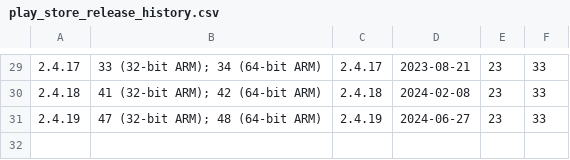
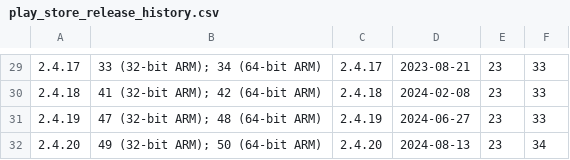
Before and after one commit to ucam-department-of-psychiatry/camcops, a CSV file: docs/source/developer/play_store_release_history.csv, drawn as a sheet; only a part is shown, gaps mark what is left out; the diff names each change by its address in the sheet, - before the commit and + after, or states it on an @@ line.

Commit message:
Automatically update the Android releases table

```diff
--- a/docs/source/developer/play_store_release_history.csv
+++ b/docs/source/developer/play_store_release_history.csv
+row 32: 2.4.20 | 49 (32-bit ARM); 50 (64-bit ARM) | 2.4.20 | 2024-08-13 | 23 | 34
```
Also changed, not shown: 1 other file.
